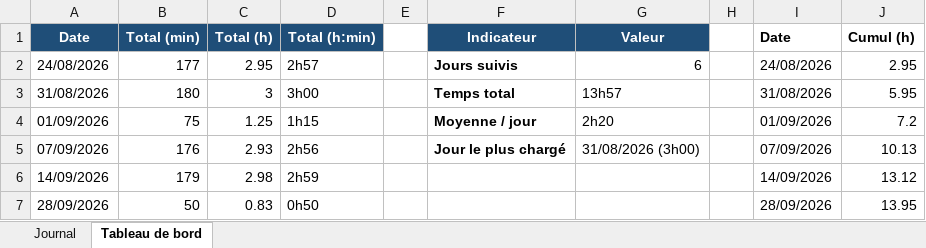
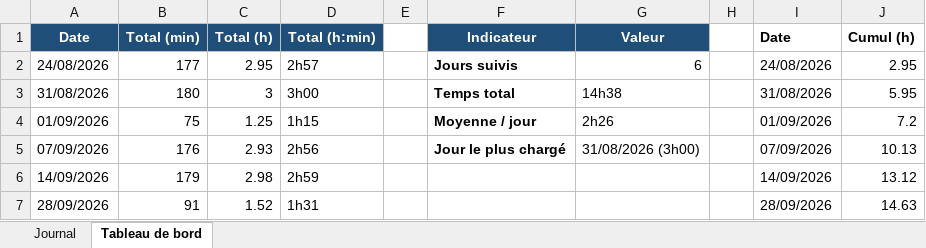
Before and after one commit to BlackAngelTVdev/P-Fun, an Excel workbook: doc/journal_de_travail.xlsx, sheet Tableau de bord, drawn as a sheet; values as stored, in another font and other column widths than the file's, no borders; charts and pictures not drawn; the diff names each change by its address in the sheet, - before the commit and + after, or states it on an @@ line.

```diff
--- a/doc/journal_de_travail.xlsx (sheet Tableau de bord)
+++ b/doc/journal_de_travail.xlsx (sheet Tableau de bord)
-G3 (Valeur): 13h57
+G3 (Valeur): 14h38
-G4 (Valeur): 2h20
+G4 (Valeur): 2h26
-B7 (Total (min)): 50
+B7 (Total (min)): 91
-C7 (Total (h)): 0.83
+C7 (Total (h)): 1.52
-D7 (Total (h:min)): 0h50
+D7 (Total (h:min)): 1h31
-J7 (Cumul (h)): 13.95
+J7 (Cumul (h)): 14.63
```
Also changed, not shown: sheet Journal, charts or pictures, 2 other files.
